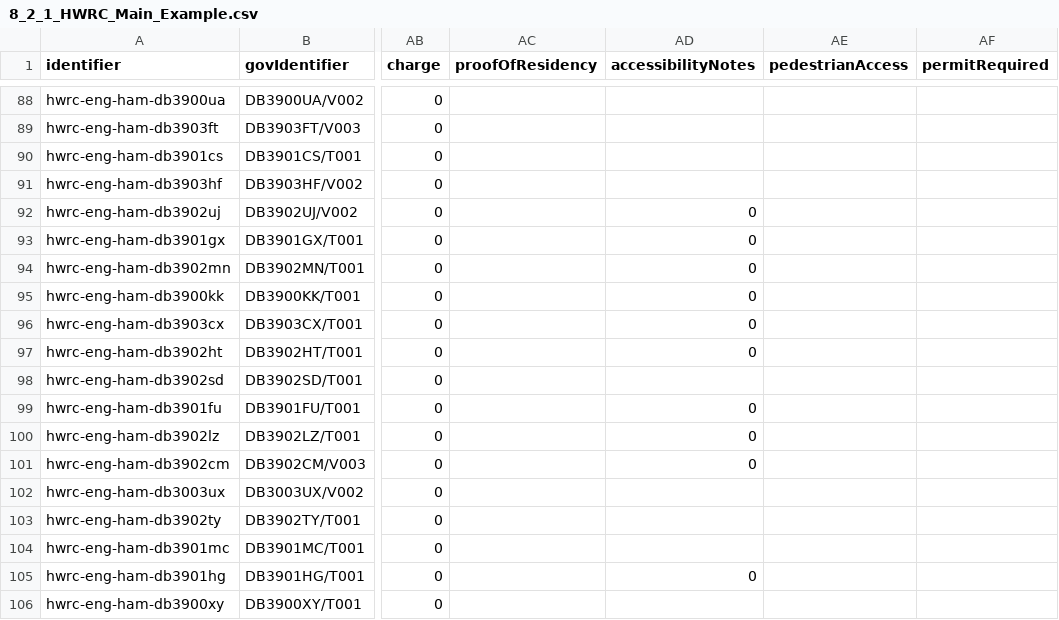
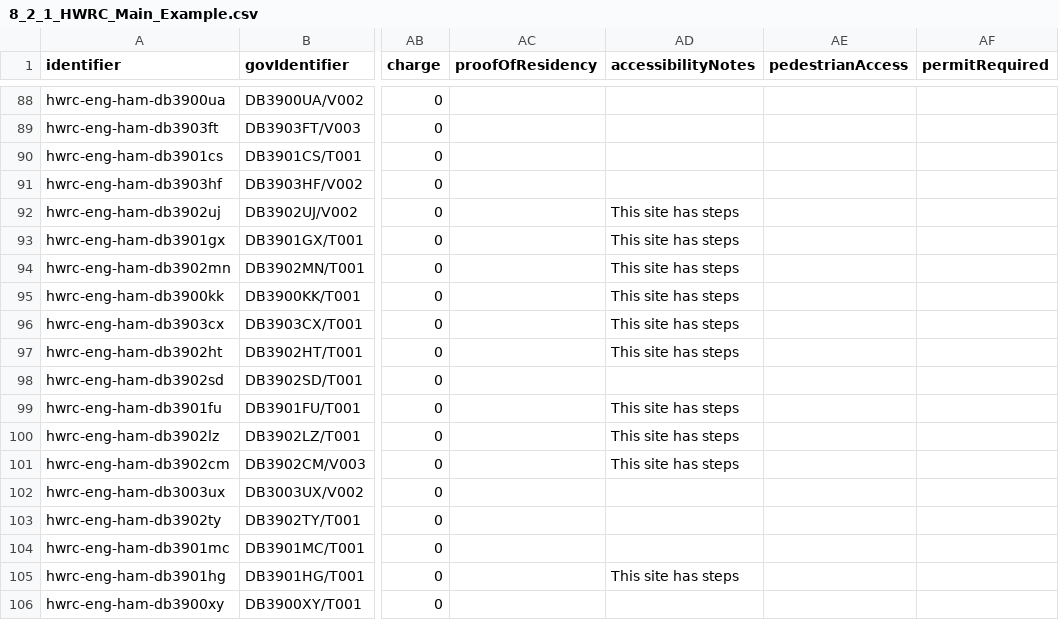
Before and after one commit to OpenDataManchester/Open3R, a CSV file: docs/8_Supporting_Files/8_2_1_HWRC_Main_Example.csv, drawn as a sheet; only a part is shown, gaps mark what is left out; the diff covers the shown part only; the diff names each change by its address in the sheet, - before the commit and + after, or states it on an @@ line.

Commit message:
Fix accessibility

```diff
--- a/docs/8_Supporting_Files/8_2_1_HWRC_Main_Example.csv
+++ b/docs/8_Supporting_Files/8_2_1_HWRC_Main_Example.csv
-AD92:AD97 (accessibilityNotes): 0
+AD92:AD97 (accessibilityNotes): This site has steps
-AD99:AD101 (accessibilityNotes): 0
+AD99:AD101 (accessibilityNotes): This site has steps
-AD105 (accessibilityNotes): 0
+AD105 (accessibilityNotes): This site has steps
```
Also changed, not shown: 21 edited cells elsewhere in this file.
